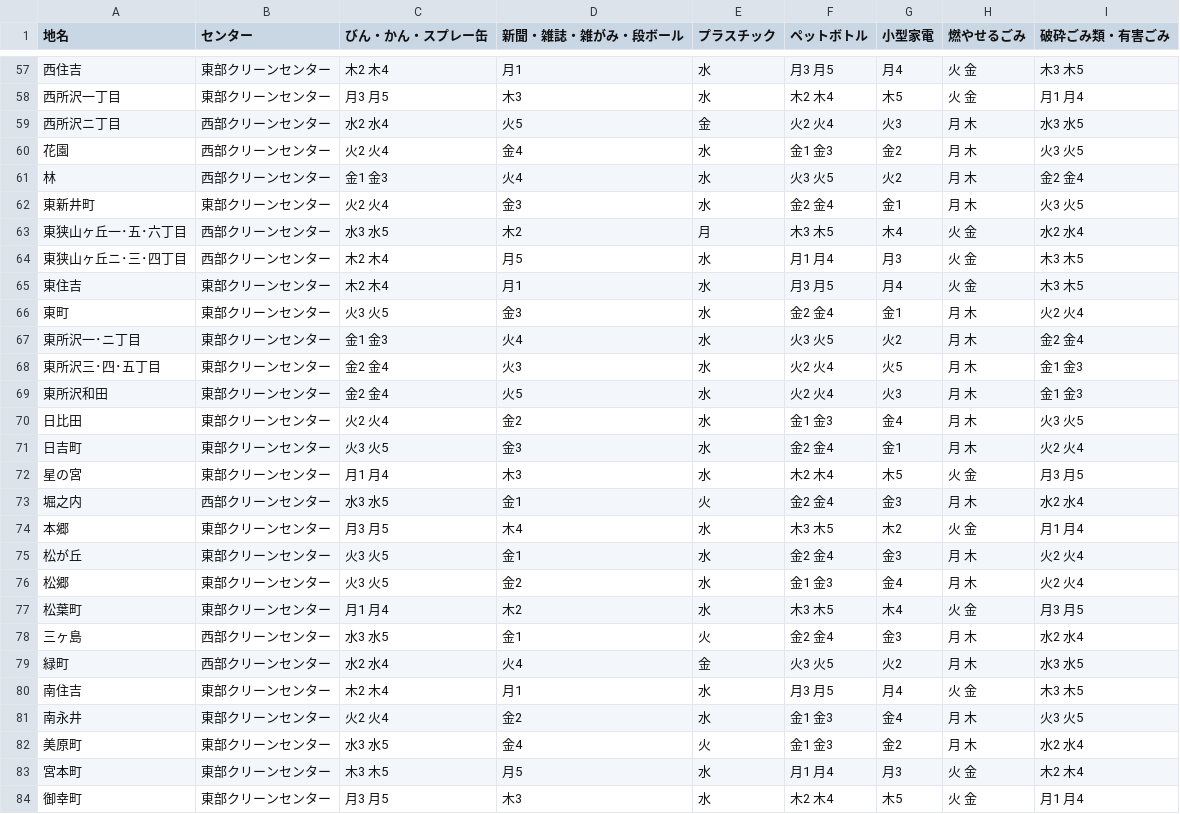
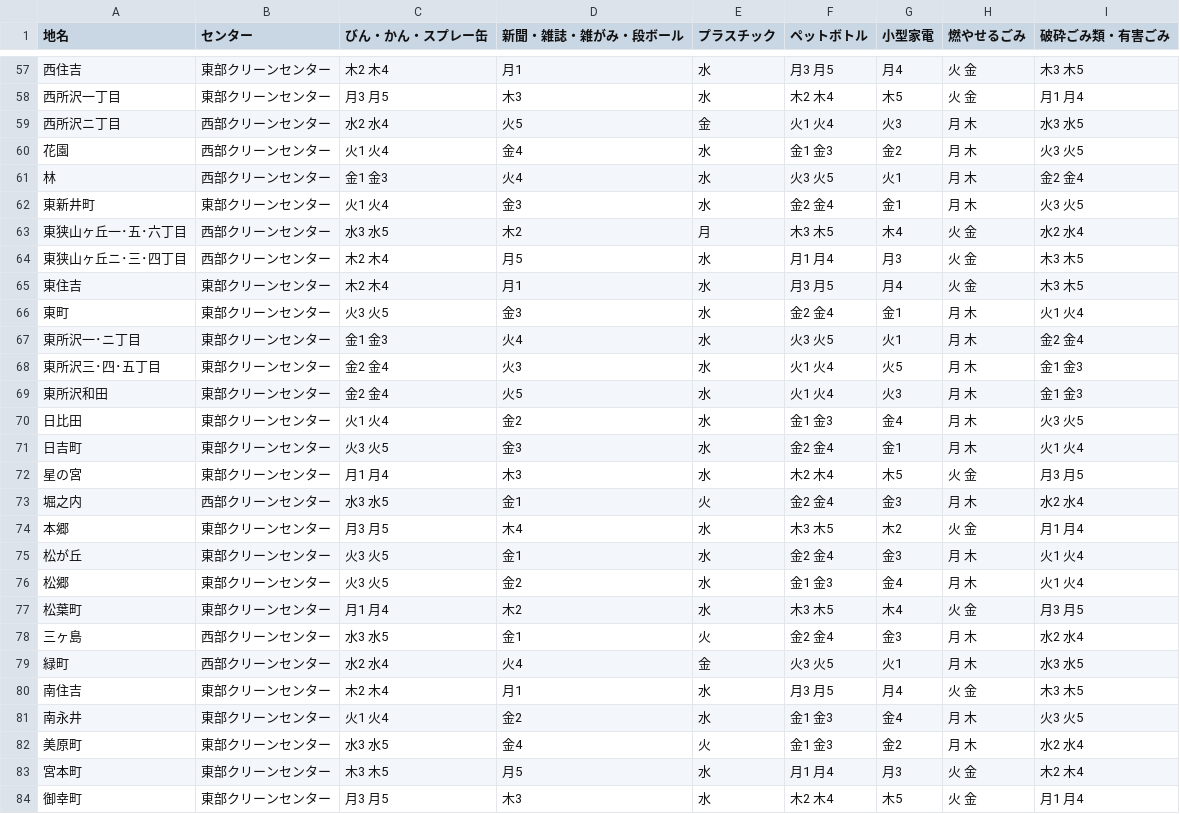
Before and after one commit to onot01/5374, a CSV file: data/area_days.csv, drawn as a sheet; only a part is shown, gaps mark what is left out; the diff covers the shown part only.

Commit message:
Update area_days.csv

```diff
--- a/data/area_days.csv
+++ b/data/area_days.csv
@@ -58,6 +58,6 @@
 西所沢一丁目,東部クリーンセンター,月3 月5,木3,水,木2 木4,木5,火 金,月1 月4
-西所沢ニ丁目,西部クリーンセンター,水2 水4,火5,金,火2 火4,火3,月 木,水3 水5
-花園,西部クリーンセンター,火2 火4,金4,水,金1 金3,金2,月 木,火3 火5
-林,西部クリーンセンター,金1 金3,火4,水,火3 火5,火2,月 木,金2 金4
-東新井町,東部クリーンセンター,火2 火4,金3,水,金2 金4,金1,月 木,火3 火5
+西所沢ニ丁目,西部クリーンセンター,水2 水4,火5,金,火1 火4,火3,月 木,水3 水5
+花園,西部クリーンセンター,火1 火4,金4,水,金1 金3,金2,月 木,火3 火5
+林,西部クリーンセンター,金1 金3,火4,水,火3 火5,火1,月 木,金2 金4
+東新井町,東部クリーンセンター,火1 火4,金3,水,金2 金4,金1,月 木,火3 火5
 東狭山ヶ丘一･五･六丁目,西部クリーンセンター,水3 水5,木2,月,木3 木5,木4,火 金,水2 水4
@@ -65,8 +65,8 @@
 東住吉,東部クリーンセンター,木2 木4,月1,水,月3 月5,月4,火 金,木3 木5
-東町,東部クリーンセンター,火3 火5,金3,水,金2 金4,金1,月 木,火2 火4
-東所沢一･ニ丁目,東部クリーンセンター,金1 金3,火4,水,火3 火5,火2,月 木,金2 金4
-東所沢三･四･五丁目,東部クリーンセンター,金2 金4,火3,水,火2 火4,火5,月 木,金1 金3
-東所沢和田,東部クリーンセンター,金2 金4,火5,水,火2 火4,火3,月 木,金1 金3
-日比田,東部クリーンセンター,火2 火4,金2,水,金1 金3,金4,月 木,火3 火5
-日吉町,東部クリーンセンター,火3 火5,金3,水,金2 金4,金1,月 木,火2 火4
+東町,東部クリーンセンター,火3 火5,金3,水,金2 金4,金1,月 木,火1 火4
+東所沢一･ニ丁目,東部クリーンセンター,金1 金3,火4,水,火3 火5,火1,月 木,金2 金4
+東所沢三･四･五丁目,東部クリーンセンター,金2 金4,火3,水,火1 火4,火5,月 木,金1 金3
+東所沢和田,東部クリーンセンター,金2 金4,火5,水,火1 火4,火3,月 木,金1 金3
+日比田,東部クリーンセンター,火1 火4,金2,水,金1 金3,金4,月 木,火3 火5
+日吉町,東部クリーンセンター,火3 火5,金3,水,金2 金4,金1,月 木,火1 火4
 星の宮,東部クリーンセンター,月1 月4,木3,水,木2 木4,木5,火 金,月3 月5
@@ -74,9 +74,9 @@
 本郷,東部クリーンセンター,月3 月5,木4,水,木3 木5,木2,火 金,月1 月4
-松が丘,東部クリーンセンター,火3 火5,金1,水,金2 金4,金3,月 木,火2 火4
-松郷,東部クリーンセンター,火3 火5,金2,水,金1 金3,金4,月 木,火2 火4
+松が丘,東部クリーンセンター,火3 火5,金1,水,金2 金4,金3,月 木,火1 火4
+松郷,東部クリーンセンター,火3 火5,金2,水,金1 金3,金4,月 木,火1 火4
 松葉町,東部クリーンセンター,月1 月4,木2,水,木3 木5,木4,火 金,月3 月5
 三ヶ島,西部クリーンセンター,水3 水5,金1,火,金2 金4,金3,月 木,水2 水4
-緑町,西部クリーンセンター,水2 水4,火4,金,火3 火5,火2,月 木,水3 水5
+緑町,西部クリーンセンター,水2 水4,火4,金,火3 火5,火1,月 木,水3 水5
 南住吉,東部クリーンセンター,木2 木4,月1,水,月3 月5,月4,火 金,木3 木5
-南永井,東部クリーンセンター,火2 火4,金2,水,金1 金3,金4,月 木,火3 火5
+南永井,東部クリーンセンター,火1 火4,金2,水,金1 金3,金4,月 木,火3 火5
 美原町,東部クリーンセンター,水3 水5,金4,火,金1 金3,金2,月 木,水2 水4
```
Also changed, not shown: 26 edited cells elsewhere in this file.
